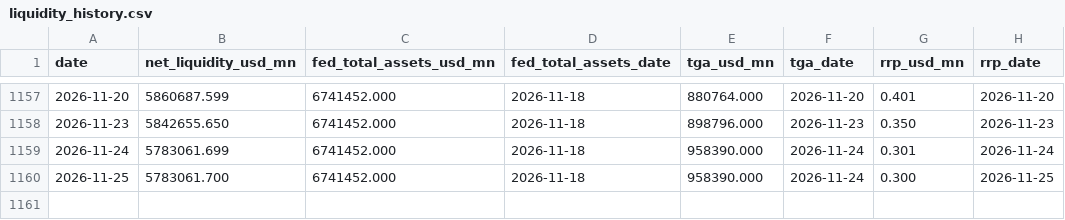
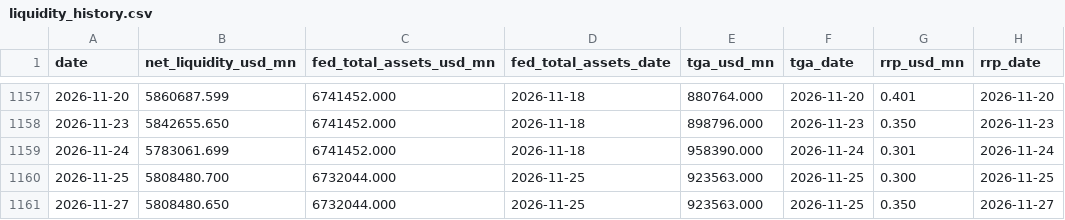
Before and after one commit to Fredpipi/fed-tga-rrp-liquidity, a CSV file: data/liquidity_history.csv, drawn as a sheet; only a part is shown, gaps mark what is left out.

```diff
--- a/data/liquidity_history.csv
+++ b/data/liquidity_history.csv
@@ -1159,2 +1159,3 @@ date,net_liquidity_usd_mn,fed_total_assets_usd_mn,fed_total_assets_date,tga_usd_
 2026-11-24,5783061.699,6741452.000,2026-11-18,958390.000,2026-11-24,0.301,2026-11-24
-2026-11-25,5783061.700,6741452.000,2026-11-18,958390.000,2026-11-24,0.300,2026-11-25
+2026-11-25,5808480.700,6732044.000,2026-11-25,923563.000,2026-11-25,0.300,2026-11-25
+2026-11-27,5808480.650,6732044.000,2026-11-25,923563.000,2026-11-25,0.350,2026-11-27
```
Also changed, not shown: data/fed_total_assets.csv, data/rrp.csv, 5 other files.
